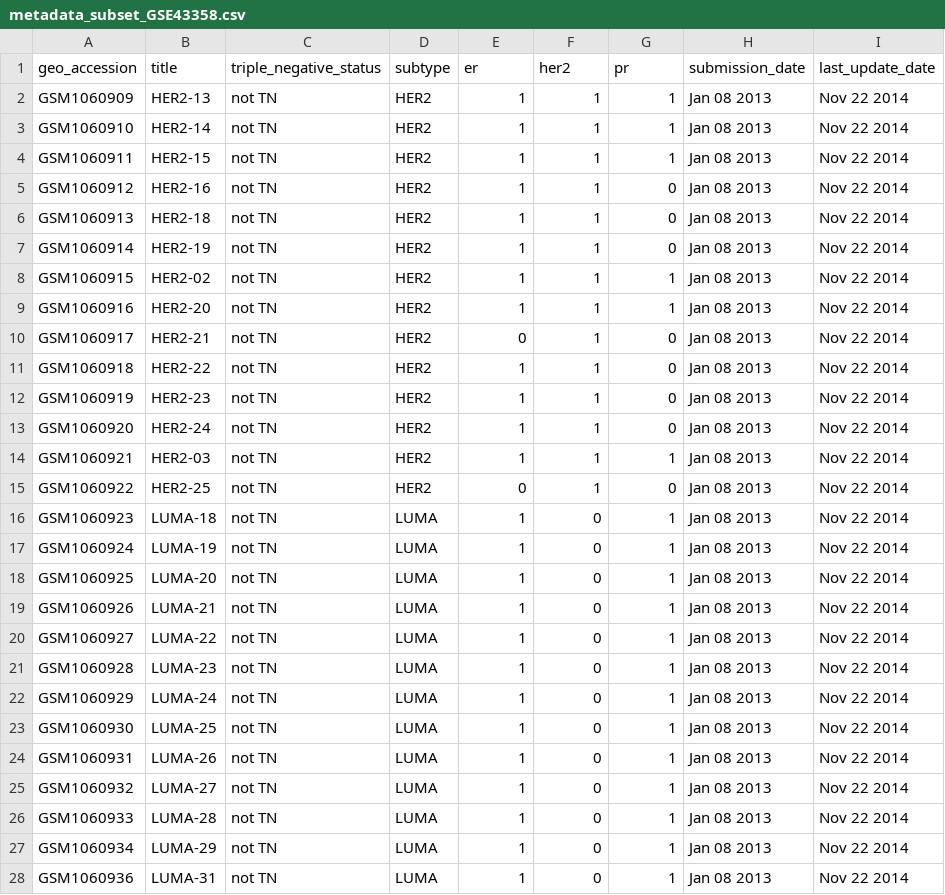
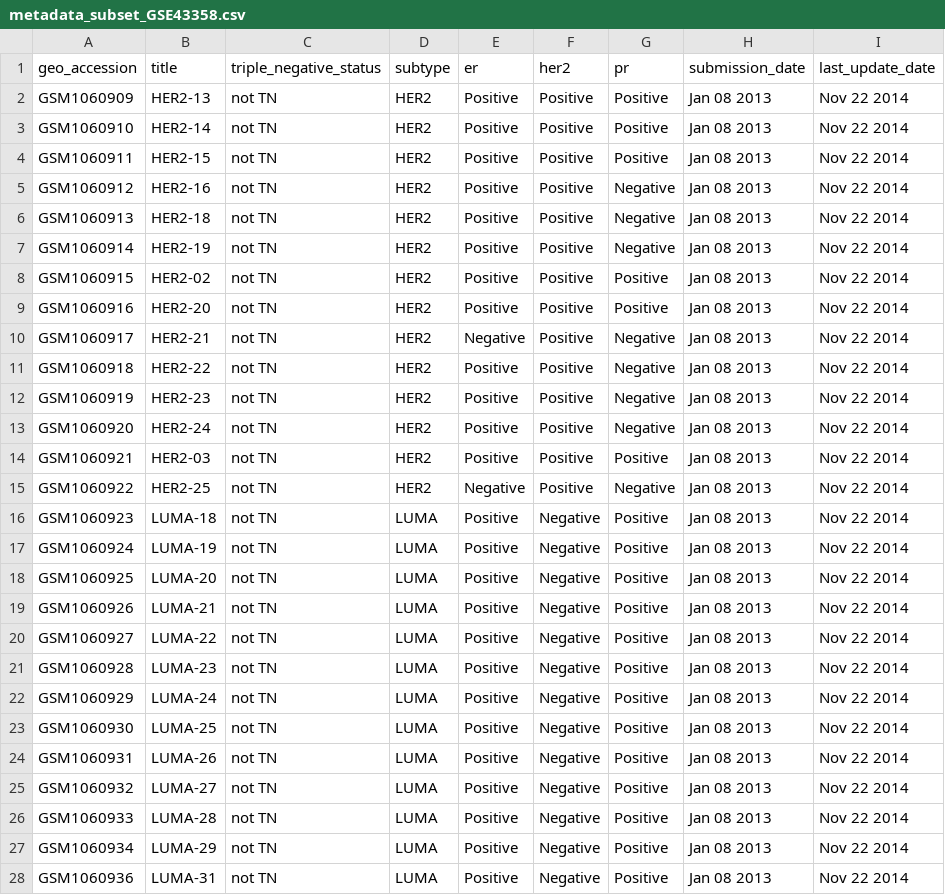
Before and after one commit to YangXuuu/TNBC_data_mining, a CSV file: bs6202_kaushal/dataframe_files/metadata_subset_GSE43358.csv, drawn as a sheet; only a part is shown; the diff covers the shown part only.

```diff
--- a/bs6202_kaushal/dataframe_files/metadata_subset_GSE43358.csv
+++ b/bs6202_kaushal/dataframe_files/metadata_subset_GSE43358.csv
@@ -1,28 +1,28 @@
 geo_accession,title,triple_negative_status,subtype,er,her2,pr,submission_date,last_update_date
-GSM1060909,HER2-13,not TN,HER2,1,1,1,Jan 08 2013,Nov 22 2014
-GSM1060910,HER2-14,not TN,HER2,1,1,1,Jan 08 2013,Nov 22 2014
-GSM1060911,HER2-15,not TN,HER2,1,1,1,Jan 08 2013,Nov 22 2014
-GSM1060912,HER2-16,not TN,HER2,1,1,0,Jan 08 2013,Nov 22 2014
-GSM1060913,HER2-18,not TN,HER2,1,1,0,Jan 08 2013,Nov 22 2014
-GSM1060914,HER2-19,not TN,HER2,1,1,0,Jan 08 2013,Nov 22 2014
-GSM1060915,HER2-02,not TN,HER2,1,1,1,Jan 08 2013,Nov 22 2014
-GSM1060916,HER2-20,not TN,HER2,1,1,1,Jan 08 2013,Nov 22 2014
-GSM1060917,HER2-21,not TN,HER2,0,1,0,Jan 08 2013,Nov 22 2014
-GSM1060918,HER2-22,not TN,HER2,1,1,0,Jan 08 2013,Nov 22 2014
-GSM1060919,HER2-23,not TN,HER2,1,1,0,Jan 08 2013,Nov 22 2014
-GSM1060920,HER2-24,not TN,HER2,1,1,0,Jan 08 2013,Nov 22 2014
-GSM1060921,HER2-03,not TN,HER2,1,1,1,Jan 08 2013,Nov 22 2014
-GSM1060922,HER2-25,not TN,HER2,0,1,0,Jan 08 2013,Nov 22 2014
-GSM1060923,LUMA-18,not TN,LUMA,1,0,1,Jan 08 2013,Nov 22 2014
-GSM1060924,LUMA-19,not TN,LUMA,1,0,1,Jan 08 2013,Nov 22 2014
-GSM1060925,LUMA-20,not TN,LUMA,1,0,1,Jan 08 2013,Nov 22 2014
-GSM1060926,LUMA-21,not TN,LUMA,1,0,1,Jan 08 2013,Nov 22 2014
-GSM1060927,LUMA-22,not TN,LUMA,1,0,1,Jan 08 2013,Nov 22 2014
-GSM1060928,LUMA-23,not TN,LUMA,1,0,1,Jan 08 2013,Nov 22 2014
-GSM1060929,LUMA-24,not TN,LUMA,1,0,1,Jan 08 2013,Nov 22 2014
-GSM1060930,LUMA-25,not TN,LUMA,1,0,1,Jan 08 2013,Nov 22 2014
-GSM1060931,LUMA-26,not TN,LUMA,1,0,1,Jan 08 2013,Nov 22 2014
-GSM1060932,LUMA-27,not TN,LUMA,1,0,1,Jan 08 2013,Nov 22 2014
-GSM1060933,LUMA-28,not TN,LUMA,1,0,1,Jan 08 2013,Nov 22 2014
-GSM1060934,LUMA-29,not TN,LUMA,1,0,1,Jan 08 2013,Nov 22 2014
-GSM1060936,LUMA-31,not TN,LUMA,1,0,1,Jan 08 2013,Nov 22 2014
+GSM1060909,HER2-13,not TN,HER2,Positive,Positive,Positive,Jan 08 2013,Nov 22 2014
+GSM1060910,HER2-14,not TN,HER2,Positive,Positive,Positive,Jan 08 2013,Nov 22 2014
+GSM1060911,HER2-15,not TN,HER2,Positive,Positive,Positive,Jan 08 2013,Nov 22 2014
+GSM1060912,HER2-16,not TN,HER2,Positive,Positive,Negative,Jan 08 2013,Nov 22 2014
+GSM1060913,HER2-18,not TN,HER2,Positive,Positive,Negative,Jan 08 2013,Nov 22 2014
+GSM1060914,HER2-19,not TN,HER2,Positive,Positive,Negative,Jan 08 2013,Nov 22 2014
+GSM1060915,HER2-02,not TN,HER2,Positive,Positive,Positive,Jan 08 2013,Nov 22 2014
+GSM1060916,HER2-20,not TN,HER2,Positive,Positive,Positive,Jan 08 2013,Nov 22 2014
+GSM1060917,HER2-21,not TN,HER2,Negative,Positive,Negative,Jan 08 2013,Nov 22 2014
+GSM1060918,HER2-22,not TN,HER2,Positive,Positive,Negative,Jan 08 2013,Nov 22 2014
+GSM1060919,HER2-23,not TN,HER2,Positive,Positive,Negative,Jan 08 2013,Nov 22 2014
+GSM1060920,HER2-24,not TN,HER2,Positive,Positive,Negative,Jan 08 2013,Nov 22 2014
+GSM1060921,HER2-03,not TN,HER2,Positive,Positive,Positive,Jan 08 2013,Nov 22 2014
+GSM1060922,HER2-25,not TN,HER2,Negative,Positive,Negative,Jan 08 2013,Nov 22 2014
+GSM1060923,LUMA-18,not TN,LUMA,Positive,Negative,Positive,Jan 08 2013,Nov 22 2014
+GSM1060924,LUMA-19,not TN,LUMA,Positive,Negative,Positive,Jan 08 2013,Nov 22 2014
+GSM1060925,LUMA-20,not TN,LUMA,Positive,Negative,Positive,Jan 08 2013,Nov 22 2014
+GSM1060926,LUMA-21,not TN,LUMA,Positive,Negative,Positive,Jan 08 2013,Nov 22 2014
+GSM1060927,LUMA-22,not TN,LUMA,Positive,Negative,Positive,Jan 08 2013,Nov 22 2014
+GSM1060928,LUMA-23,not TN,LUMA,Positive,Negative,Positive,Jan 08 2013,Nov 22 2014
+GSM1060929,LUMA-24,not TN,LUMA,Positive,Negative,Positive,Jan 08 2013,Nov 22 2014
+GSM1060930,LUMA-25,not TN,LUMA,Positive,Negative,Positive,Jan 08 2013,Nov 22 2014
+GSM1060931,LUMA-26,not TN,LUMA,Positive,Negative,Positive,Jan 08 2013,Nov 22 2014
+GSM1060932,LUMA-27,not TN,LUMA,Positive,Negative,Positive,Jan 08 2013,Nov 22 2014
+GSM1060933,LUMA-28,not TN,LUMA,Positive,Negative,Positive,Jan 08 2013,Nov 22 2014
+GSM1060934,LUMA-29,not TN,LUMA,Positive,Negative,Positive,Jan 08 2013,Nov 22 2014
+GSM1060936,LUMA-31,not TN,LUMA,Positive,Negative,Positive,Jan 08 2013,Nov 22 2014
```
Also changed, not shown: 90 edited cells elsewhere in this file, bs6202_kaushal/dataframe_files/metadata_subset_nontnbc_GSE43358.csv, bs6202_kaushal/dataframe_files/metadata_subset_tnbc_GSE43358.csv, 12 other files.
